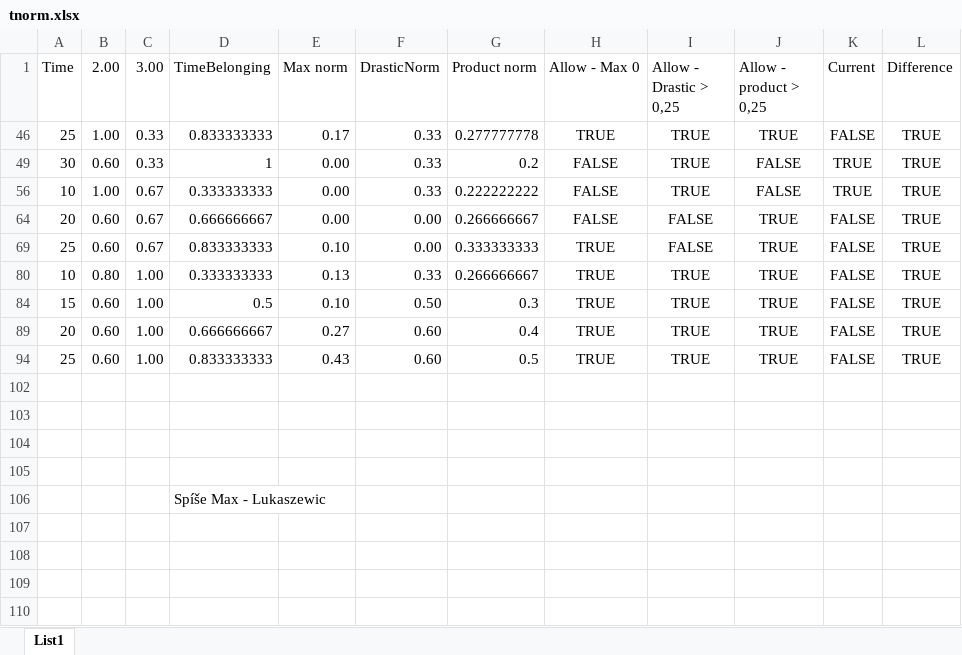
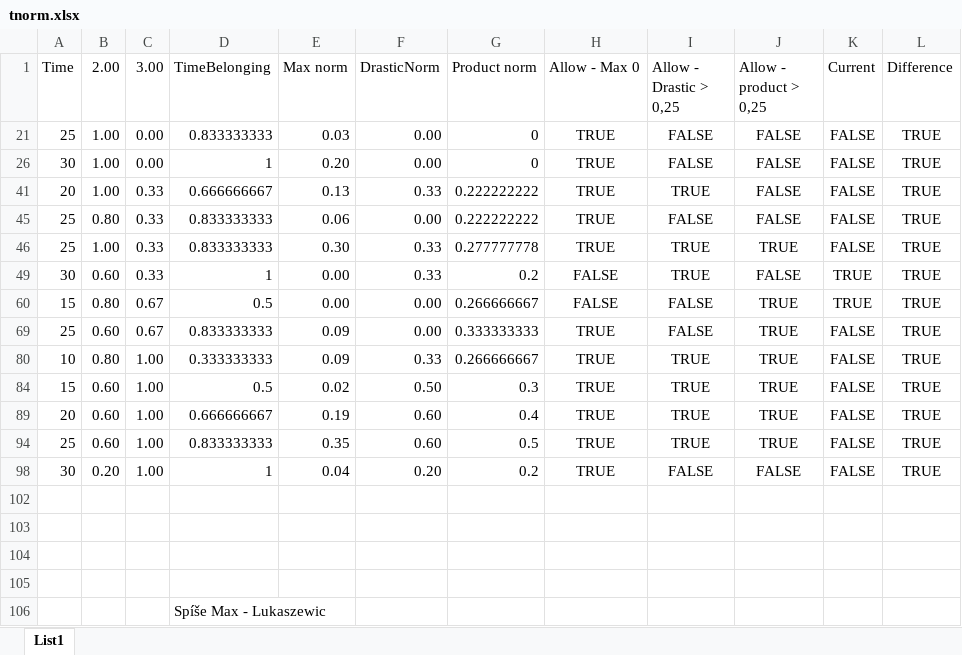
Before and after one commit to patmach/WebAppForMORecSys, an Excel workbook: WebAppForMORecSys/tnorm.xlsx, sheet List1, drawn as a sheet; values as stored, in another font and other column widths than the file's, no borders; removed rows and columns are numbered as before the commit, all else as after; the diff names each change by its address in the sheet, - before the commit and + after, or states it on an @@ line.

```diff
--- a/WebAppForMORecSys/tnorm.xlsx (sheet List1)
+++ b/WebAppForMORecSys/tnorm.xlsx (sheet List1)
+row 21: 25 | 1.00 | 0.00 | 0.833333333 | 0.03 | 0.00 | 0 | TRUE | FALSE | FALSE | FALSE | TRUE
+row 26: 30 | 1.00 | 0.00 | 1 | 0.20 | 0.00 | 0 | TRUE | FALSE | FALSE | FALSE | TRUE
+row 41: 20 | 1.00 | 0.33 | 0.666666667 | 0.13 | 0.33 | 0.222222222 | TRUE | TRUE | FALSE | FALSE | TRUE
+row 45: 25 | 0.80 | 0.33 | 0.833333333 | 0.06 | 0.00 | 0.222222222 | TRUE | FALSE | FALSE | FALSE | TRUE
-E46 (Max norm): 0.17
+E46 (Max norm): 0.30
-row 56: 10 | 1.00 | 0.67 | 0.333333333 | 0.00 | 0.33 | 0.222222222 | FALSE | TRUE | FALSE | TRUE | TRUE
-A60 (Time): 20
+A60 (Time): 15
-B60 (2.00): 0.60
+B60 (2.00): 0.80
-D60 (TimeBelonging): 0.666666667
+D60 (TimeBelonging): 0.5
-K60 (Current): FALSE
+K60 (Current): TRUE
-E69 (Max norm): 0.10
+E69 (Max norm): 0.09
-E80 (Max norm): 0.13
+E80 (Max norm): 0.09
-E84 (Max norm): 0.10
+E84 (Max norm): 0.02
-E89 (Max norm): 0.27
+E89 (Max norm): 0.19
-E94 (Max norm): 0.43
+E94 (Max norm): 0.35
+row 98: 30 | 0.20 | 1.00 | 1 | 0.04 | 0.20 | 0.2 | TRUE | FALSE | FALSE | FALSE | TRUE
```
Also changed, not shown: formulas that keep their value, hidden cells, 15 other files.
